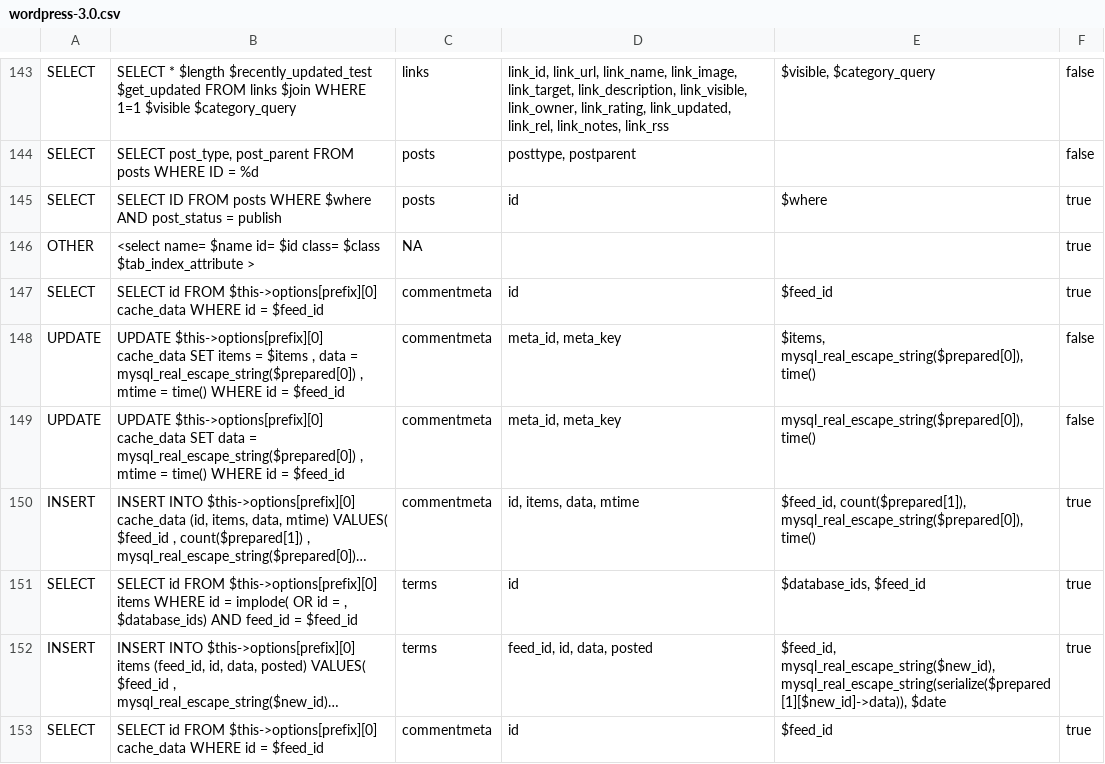
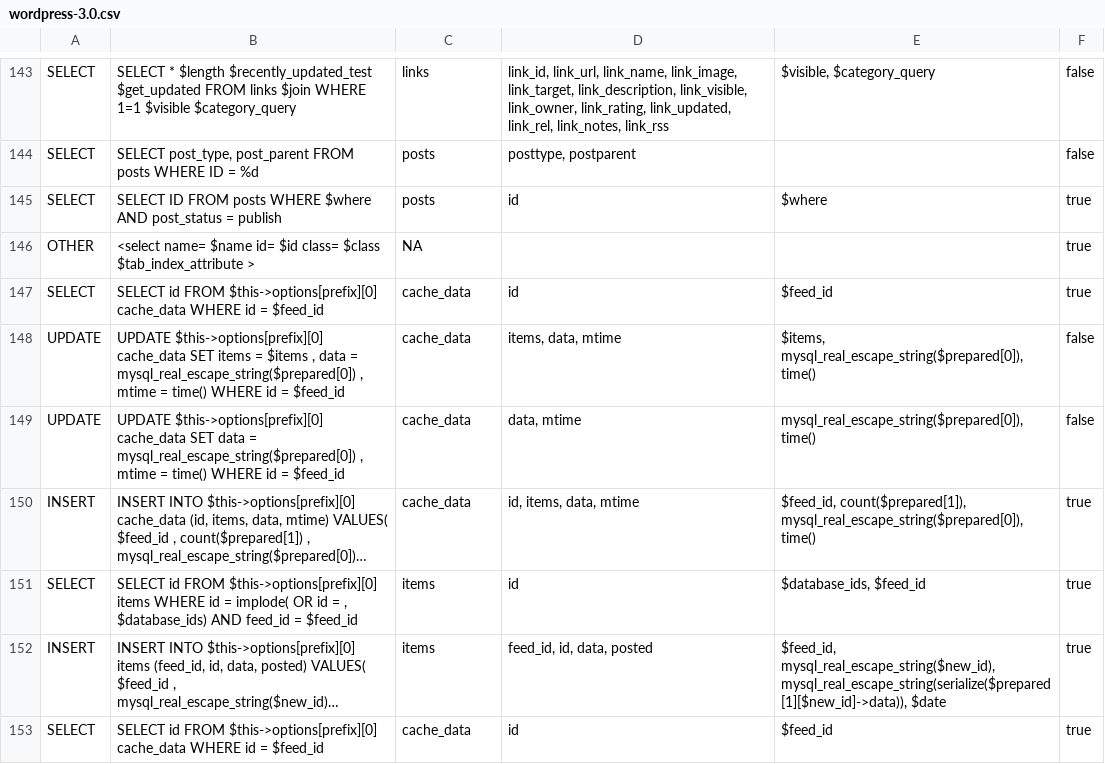
Before and after one commit to um-dsp/TaintRadar, a CSV file: code/db/parsed-queries/wordpress-3.0.csv, drawn as a sheet; only a part is shown, gaps mark what is left out; long unchanged cells end in …; the diff covers the shown part only; the diff names each change by its address in the sheet, - before the commit and + after, or states it on an @@ line.

```diff
--- a/code/db/parsed-queries/wordpress-3.0.csv
+++ b/code/db/parsed-queries/wordpress-3.0.csv
-C147:C150: commentmeta
+C147:C150: cache_data
-D148: meta_id, meta_key
+D148: items, data, mtime
-D149: meta_id, meta_key
+D149: data, mtime
-C151:C152: terms
+C151:C152: items
-C153: commentmeta
+C153: cache_data
```
Also changed, not shown: 55 edited cells elsewhere in this file, app-stats.csv, code/db/schemas/wordpress-3.0-database.csv, 10 other files.
